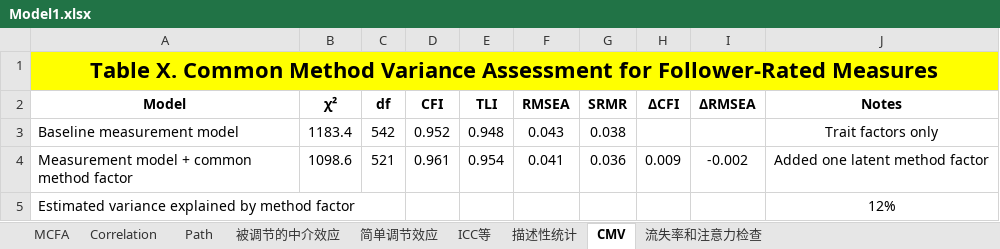
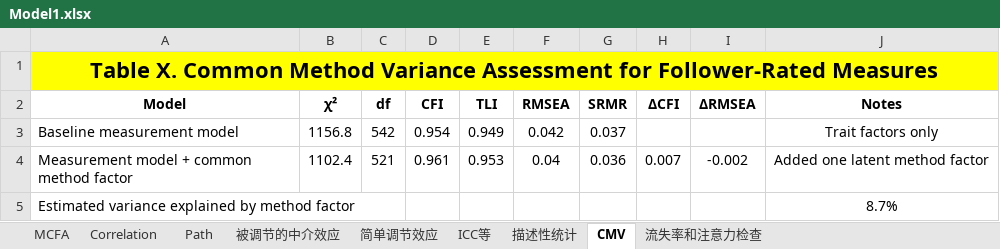
Before and after one commit to chenkai66/leader_survey_-, an Excel workbook: results/Model1.xlsx, sheet CMV, drawn as a sheet; values as stored, in another font and other column widths than the file's, no borders; the diff names each change by its address in the sheet, - before the commit and + after, or states it on an @@ line.

```diff
--- a/results/Model1.xlsx (sheet CMV)
+++ b/results/Model1.xlsx (sheet CMV)
-B3 (χ²): 1183.4
+B3 (χ²): 1156.8
-D3 (CFI): 0.952
+D3 (CFI): 0.954
-E3 (TLI): 0.948
+E3 (TLI): 0.949
-F3 (RMSEA): 0.043
+F3 (RMSEA): 0.042
-G3 (SRMR): 0.038
+G3 (SRMR): 0.037
-B4 (χ²): 1098.6
+B4 (χ²): 1102.4
-E4 (TLI): 0.954
+E4 (TLI): 0.953
-F4 (RMSEA): 0.041
+F4 (RMSEA): 0.04
-H4 (ΔCFI): 0.009
+H4 (ΔCFI): 0.007
-J5 (Notes): 12%
+J5 (Notes): 8.7%
```
Also changed, not shown: sheet Correlation, sheet 简单调节效应, sheet MCFA, sheet 描述性统计, sheet Path, sheet 流失率和注意力检查, data/T1_cleaned.xlsx, data/T3_follower_cleaned.xlsx, 20 other files.
